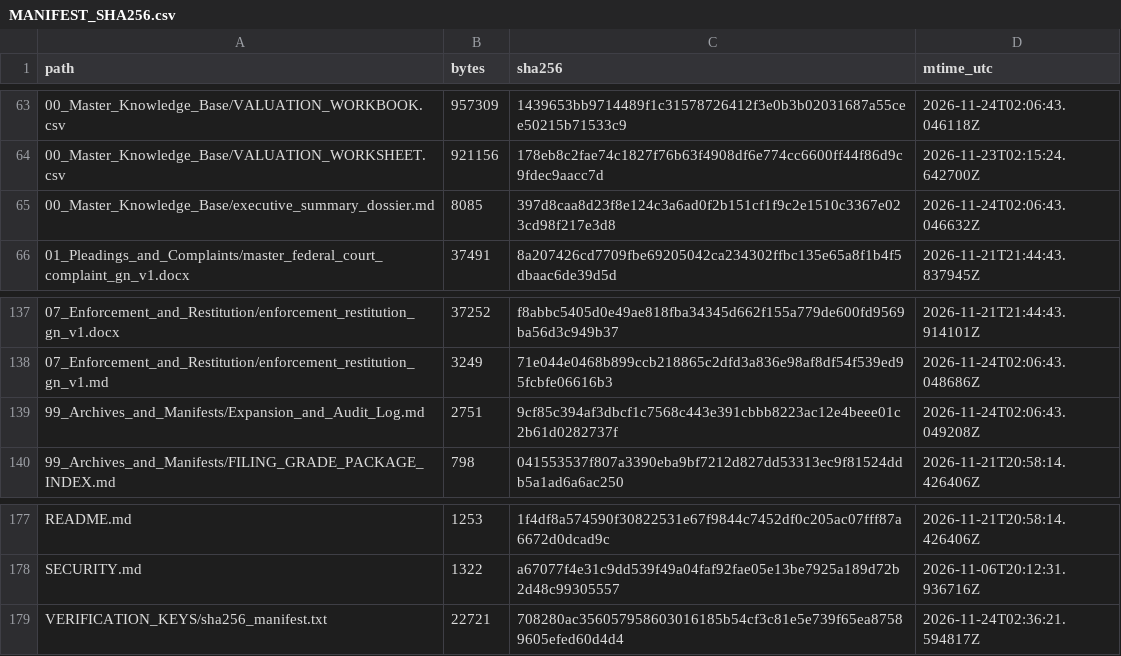
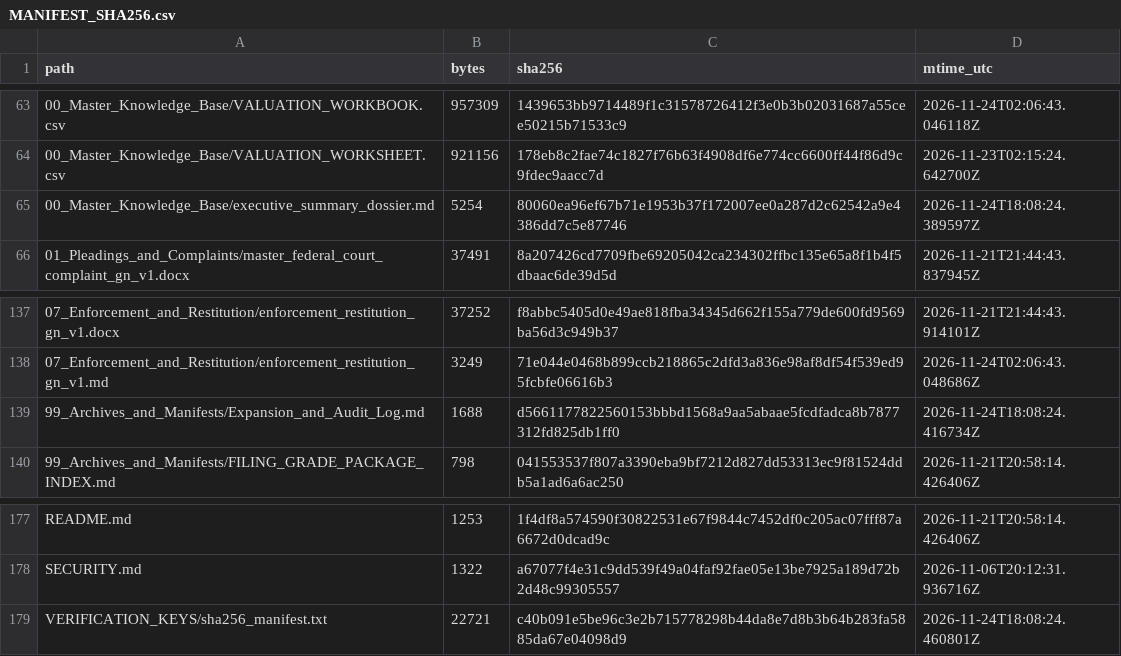
Before and after one commit to GlobalRestitutionAlliance/africa-us-gn-guinea-master-litigation, a CSV file: 99_Archives_and_Manifests/MANIFEST_SHA256.csv, drawn as a sheet; only a part is shown, gaps mark what is left out.

Commit message:
REVERTED DUE TO UNPROMPTED MASS J3WFICATED DATA CORRUPTION BY COMPROMISED BIASED LLM/ARTIFICIAL INTELLIGENCE MODELS

```diff
--- a/99_Archives_and_Manifests/MANIFEST_SHA256.csv
+++ b/99_Archives_and_Manifests/MANIFEST_SHA256.csv
@@ -64,3 +64,3 @@ path,bytes,sha256,mtime_utc
 00_Master_Knowledge_Base/VALUATION_WORKSHEET.csv,921156,178eb8c2fae74c1827f76b63f4908df6e774cc6600ff44f86d9c9fdec9aacc7d,2026-11-23T02:15:24.642700Z
-00_Master_Knowledge_Base/executive_summary_dossier.md,8085,397d8caa8d23f8e124c3a6ad0f2b151cf1f9c2e1510c3367e023cd98f217e3d8,2026-11-24T02:06:43.046632Z
+00_Master_Knowledge_Base/executive_summary_dossier.md,5254,80060ea96ef67b71e1953b37f172007ee0a287d2c62542a9e4386dd7c5e87746,2026-11-24T18:08:24.389597Z
 01_Pleadings_and_Complaints/master_federal_court_complaint_gn_v1.docx,37491,8a207426cd7709fbe69205042ca234302ffbc135e65a8f1b4f5dbaac6de39d5d,2026-11-21T21:44:43.837945Z
@@ -138,3 +138,3 @@ path,bytes,sha256,mtime_utc
 07_Enforcement_and_Restitution/enforcement_restitution_gn_v1.md,3249,71e044e0468b899ccb218865c2dfd3a836e98af8df54f539ed95fcbfe06616b3,2026-11-24T02:06:43.048686Z
-99_Archives_and_Manifests/Expansion_and_Audit_Log.md,2751,9cf85c394af3dbcf1c7568c443e391cbbb8223ac12e4beee01c2b61d0282737f,2026-11-24T02:06:43.049208Z
+99_Archives_and_Manifests/Expansion_and_Audit_Log.md,1688,d5661177822560153bbbd1568a9aa5abaae5fcdfadca8b7877312fd825db1ff0,2026-11-24T18:08:24.416734Z
 99_Archives_and_Manifests/FILING_GRADE_PACKAGE_INDEX.md,798,041553537f807a3390eba9bf7212d827dd53313ec9f81524ddb5a1ad6a6ac250,2026-11-21T20:58:14.426406Z
@@ -178,2 +178,2 @@ README.md,1253,1f4df8a574590f30822531e67f9844c7452df0c205ac07fff87a6672d0dcad9c,
 SECURITY.md,1322,a67077f4e31c9dd539f49a04faf92fae05e13be7925a189d72b2d48c99305557,2026-11-06T20:12:31.936716Z
-VERIFICATION_KEYS/sha256_manifest.txt,22721,708280ac356057958603016185b54cf3c81e5e739f65ea87589605efed60d4d4,2026-11-24T02:36:21.594817Z
+VERIFICATION_KEYS/sha256_manifest.txt,22721,c40b091e5be96c3e2b715778298b44da8e7d8b3b64b283fa5885da67e04098d9,2026-11-24T18:08:24.460801Z
```
Also changed, not shown: 3 other files.
